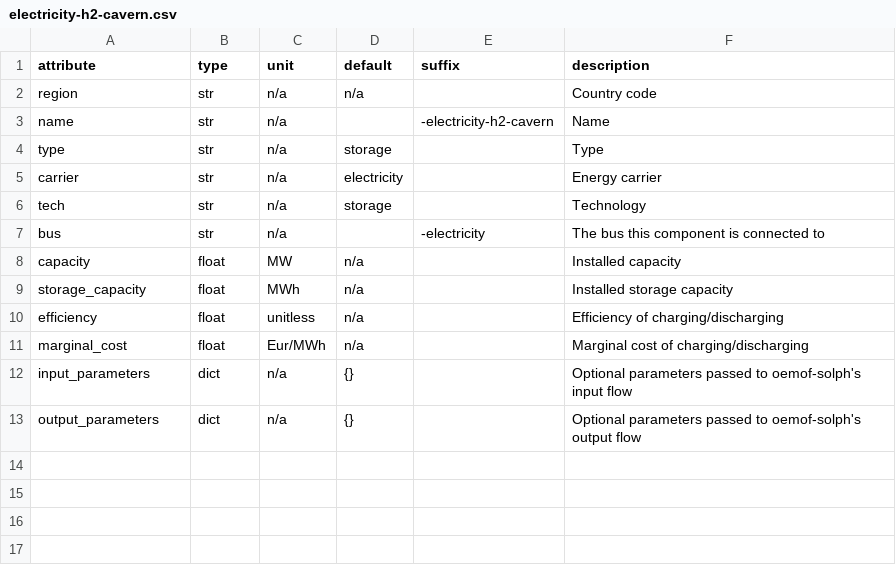
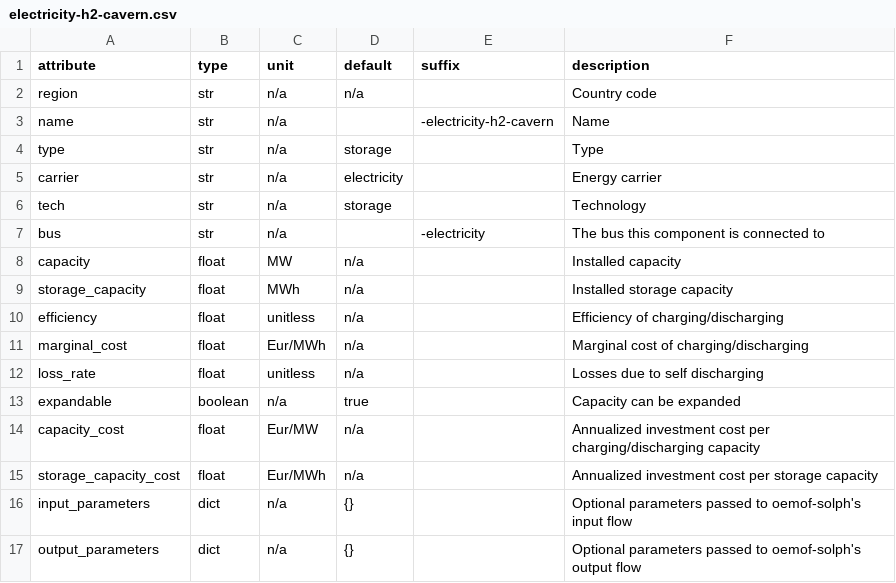
Before and after one commit to modex-flexmex/oemof-flexmex, a CSV file: oemoflex/model_structure/component_attrs/electricity-h2-cavern.csv, drawn as a sheet.

Commit message:
Update components csv and update function for "h2_cavern"

```diff
--- a/oemoflex/model_structure/component_attrs/electricity-h2-cavern.csv
+++ b/oemoflex/model_structure/component_attrs/electricity-h2-cavern.csv
@@ -11,2 +11,6 @@ efficiency,float,unitless,n/a,,Efficiency of charging/discharging
 marginal_cost,float,Eur/MWh,n/a,,Marginal cost of charging/discharging
+loss_rate,float,unitless,n/a,,Losses due to self discharging
+expandable,boolean,n/a,true,,Capacity can be expanded
+capacity_cost,float,Eur/MW,n/a,,Annualized investment cost per charging/discharging capacity
+storage_capacity_cost,float,Eur/MWh,n/a,,Annualized investment cost per storage capacity
 input_parameters,dict,n/a,{},,Optional parameters passed to oemof-solph's input flow
```
Also changed, not shown: 1 other file.
